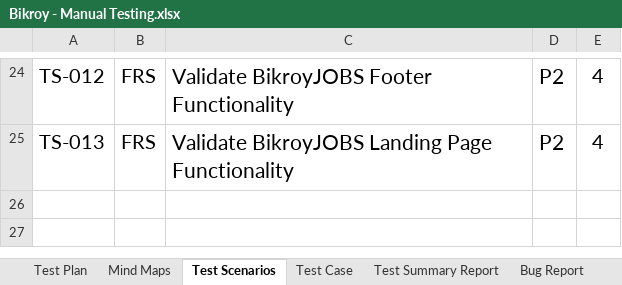
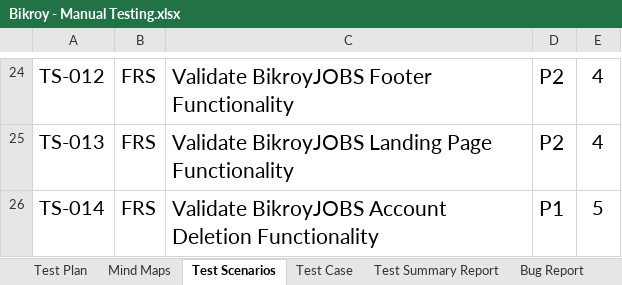
Before and after one commit to mohammedWasik/Bikroy-Manual-Testing, an Excel workbook: Bikroy - Manual Testing.xlsx, sheet Test Scenarios, drawn as a sheet; only a part is shown, gaps mark what is left out; values as stored, in another font and other column widths than the file's, no borders; charts and pictures and table styles not drawn; the diff names each change by its address in the sheet, - before the commit and + after, or states it on an @@ line.

Commit message:
Added new test cases

```diff
--- a/Bikroy - Manual Testing.xlsx (sheet Test Scenarios)
+++ b/Bikroy - Manual Testing.xlsx (sheet Test Scenarios)
+row 26: TS-014 | FRS | Validate BikroyJOBS Account Deletion Functionality | P1 | 5
```
Also changed, not shown: sheet Test Case, sheet Test Summary Report, sheet Bug Report, sheet Test Metrics, charts or pictures.
